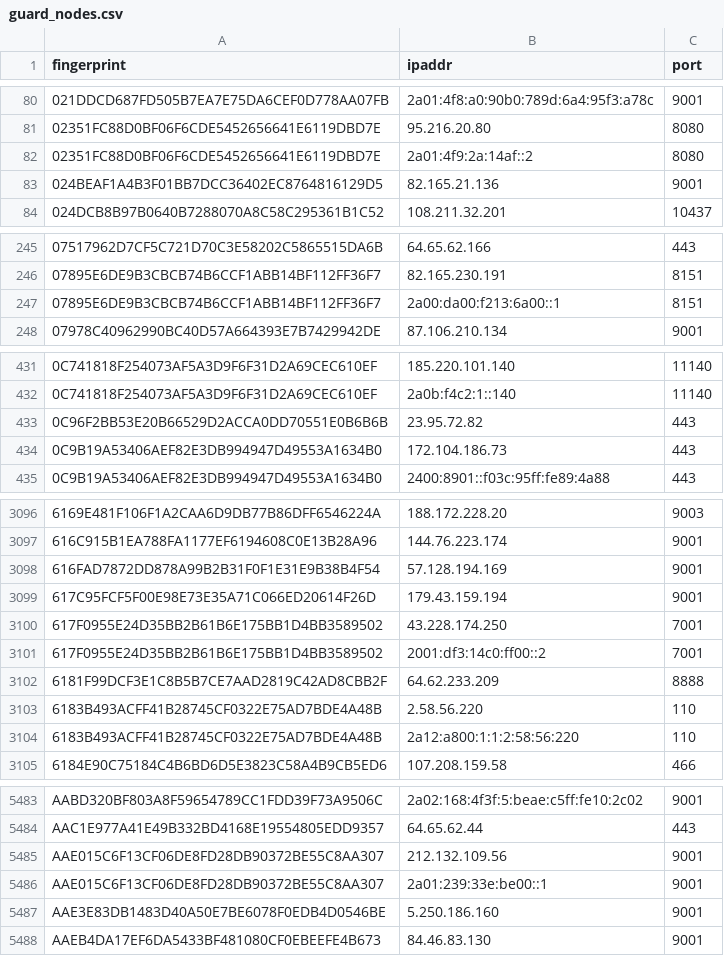
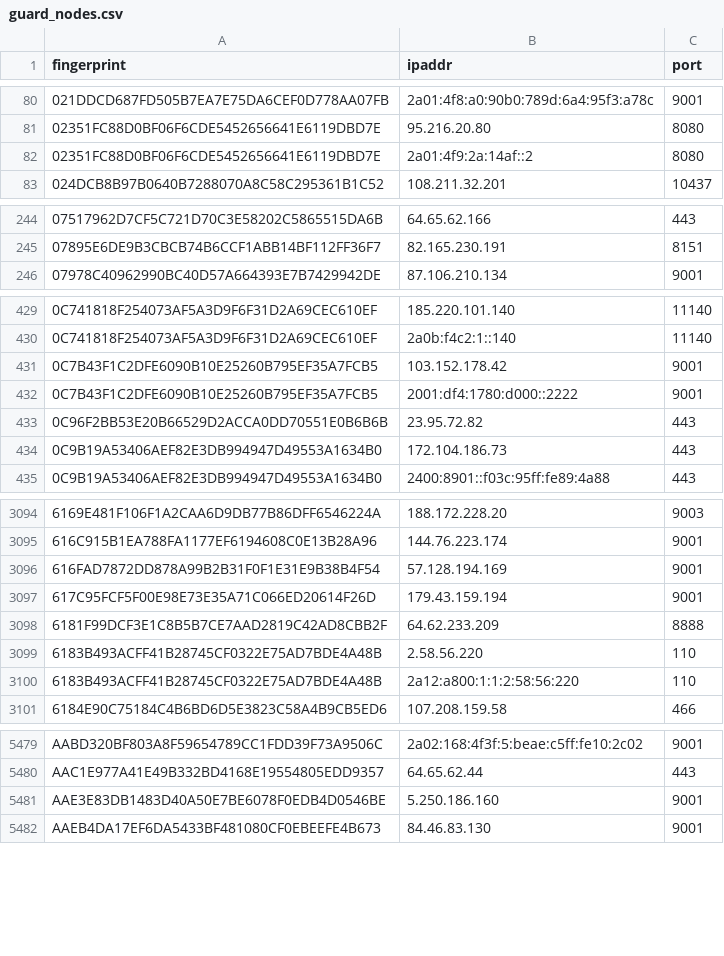
Before and after one commit to 0xPratikPatil/peel-the-net, a CSV file: dataset/guard_nodes.csv, drawn as a sheet; only a part is shown, gaps mark what is left out; the diff covers the shown part only.

```diff
--- a/dataset/guard_nodes.csv
+++ b/dataset/guard_nodes.csv
@@ -82,3 +82,2 @@ fingerprint,ipaddr,port
 02351FC88D0BF06F6CDE5452656641E6119DBD7E,2a01:4f9:2a:14af::2,8080
-024BEAF1A4B3F01BB7DCC36402EC8764816129D5,82.165.21.136,9001
 024DCB8B97B0640B7288070A8C58C295361B1C52,108.211.32.201,10437
@@ -246,3 +245,2 @@ fingerprint,ipaddr,port
 07895E6DE9B3CBCB74B6CCF1ABB14BF112FF36F7,82.165.230.191,8151
-07895E6DE9B3CBCB74B6CCF1ABB14BF112FF36F7,2a00:da00:f213:6a00::1,8151
 07978C40962990BC40D57A664393E7B7429942DE,87.106.210.134,9001
@@ -432,2 +430,4 @@ fingerprint,ipaddr,port
 0C741818F254073AF5A3D9F6F31D2A69CEC610EF,2a0b:f4c2:1::140,11140
+0C7B43F1C2DFE6090B10E25260B795EF35A7FCB5,103.152.178.42,9001
+0C7B43F1C2DFE6090B10E25260B795EF35A7FCB5,2001:df4:1780:d000::2222,9001
 0C96F2BB53E20B66529D2ACCA0DD70551E0B6B6B,23.95.72.82,443
@@ -3099,4 +3097,2 @@ fingerprint,ipaddr,port
 617C95FCF5F00E98E73E35A71C066ED20614F26D,179.43.159.194,9001
-617F0955E24D35BB2B61B6E175BB1D4BB3589502,43.228.174.250,7001
-617F0955E24D35BB2B61B6E175BB1D4BB3589502,2001:df3:14c0:ff00::2,7001
 6181F99DCF3E1C8B5B7CE7AAD2819C42AD8CBB2F,64.62.233.209,8888
@@ -5484,4 +5480,2 @@ AABD320BF803A8F59654789CC1FDD39F73A9506C,2a02:168:4f3f:5:beae:c5ff:fe10:2c02,900
 AAC1E977A41E49B332BD4168E19554805EDD9357,64.65.62.44,443
-AAE015C6F13CF06DE8FD28DB90372BE55C8AA307,212.132.109.56,9001
-AAE015C6F13CF06DE8FD28DB90372BE55C8AA307,2a01:239:33e:be00::1,9001
 AAE3E83DB1483D40A50E7BE6078F0EDB4D0546BE,5.250.186.160,9001
```
Also changed, not shown: 3 added rows, 4 removed rows and 2 edited cells elsewhere in this file, dataset/all_nodes.csv, dataset/exit_nodes.csv, 3 other files.
